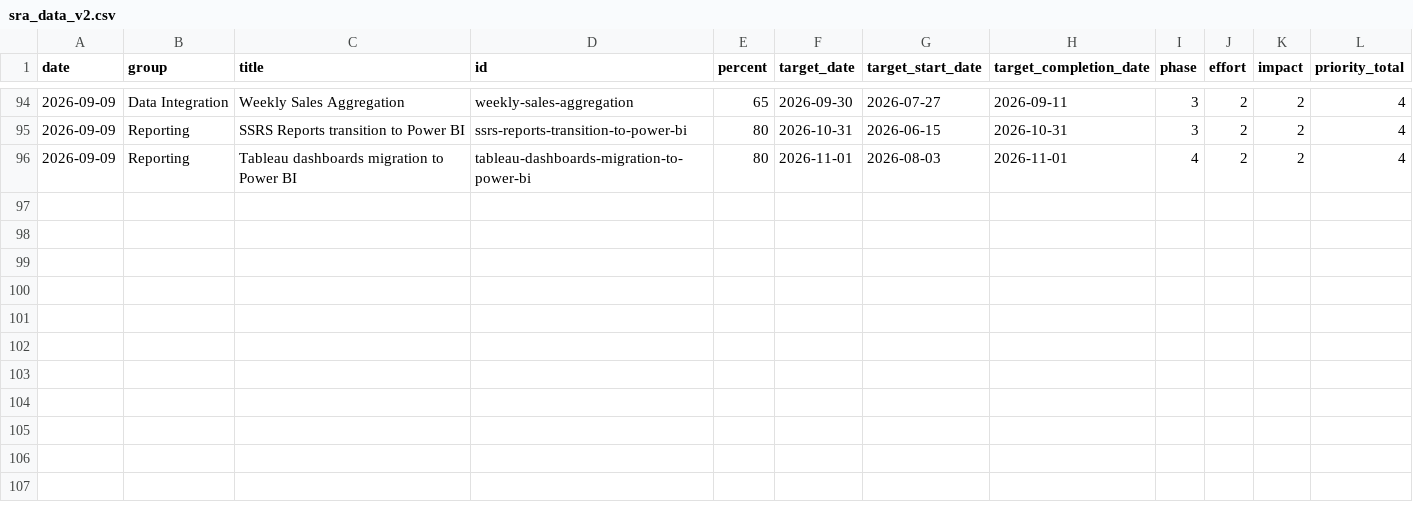
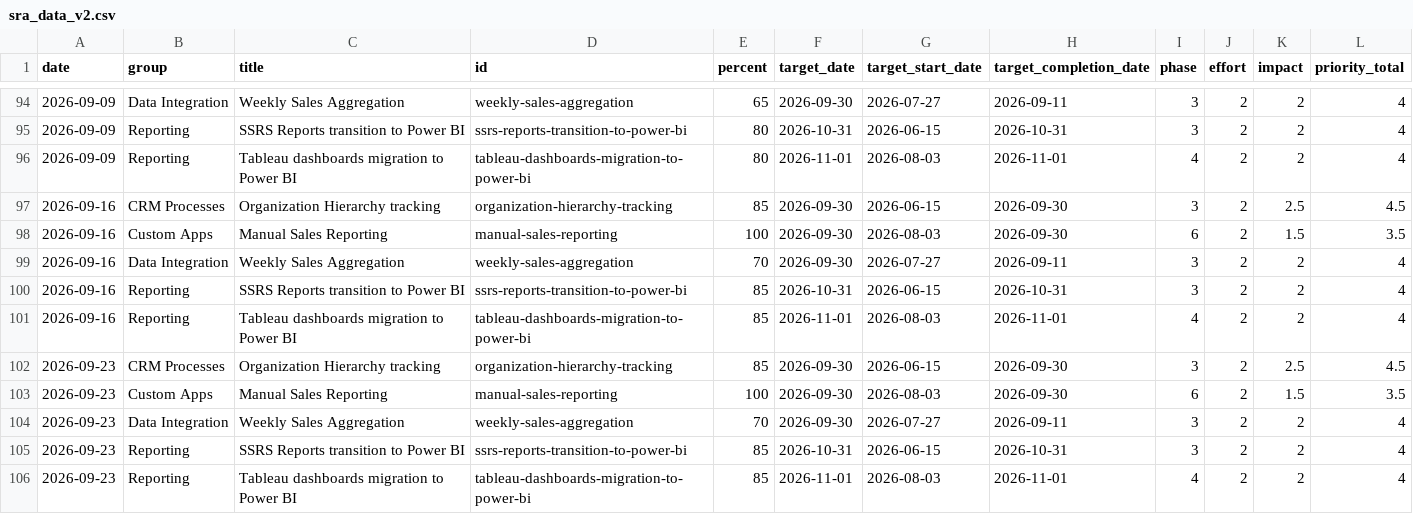
Before and after one commit to erezgordin/LegacyCRM_Decom, a CSV file: sra_data_v2.csv, drawn as a sheet; only a part is shown, gaps mark what is left out.

```diff
--- a/sra_data_v2.csv
+++ b/sra_data_v2.csv
@@ -96 +96,11 @@ date,group,title,id,percent,target_date,target_start_date,target_completion_date
 2026-09-09,Reporting,Tableau dashboards migration to Power BI,tableau-dashboards-migration-to-power-bi,80,2026-11-01,2026-08-03,2026-11-01,4,2,2,4
+2026-09-16,CRM Processes,Organization Hierarchy tracking,organization-hierarchy-tracking,85,2026-09-30,2026-06-15,2026-09-30,3,2,2.5,4.5
+2026-09-16,Custom Apps,Manual Sales Reporting,manual-sales-reporting,100,2026-09-30,2026-08-03,2026-09-30,6,2,1.5,3.5
+2026-09-16,Data Integration,Weekly Sales Aggregation,weekly-sales-aggregation,70,2026-09-30,2026-07-27,2026-09-11,3,2,2,4
+2026-09-16,Reporting,SSRS Reports transition to Power BI,ssrs-reports-transition-to-power-bi,85,2026-10-31,2026-06-15,2026-10-31,3,2,2,4
+2026-09-16,Reporting,Tableau dashboards migration to Power BI,tableau-dashboards-migration-to-power-bi,85,2026-11-01,2026-08-03,2026-11-01,4,2,2,4
+2026-09-23,CRM Processes,Organization Hierarchy tracking,organization-hierarchy-tracking,85,2026-09-30,2026-06-15,2026-09-30,3,2,2.5,4.5
+2026-09-23,Custom Apps,Manual Sales Reporting,manual-sales-reporting,100,2026-09-30,2026-08-03,2026-09-30,6,2,1.5,3.5
+2026-09-23,Data Integration,Weekly Sales Aggregation,weekly-sales-aggregation,70,2026-09-30,2026-07-27,2026-09-11,3,2,2,4
+2026-09-23,Reporting,SSRS Reports transition to Power BI,ssrs-reports-transition-to-power-bi,85,2026-10-31,2026-06-15,2026-10-31,3,2,2,4
+2026-09-23,Reporting,Tableau dashboards migration to Power BI,tableau-dashboards-migration-to-power-bi,85,2026-11-01,2026-08-03,2026-11-01,4,2,2,4
```
Also changed, not shown: dynamics_data_v2.csv, 1 other file.
